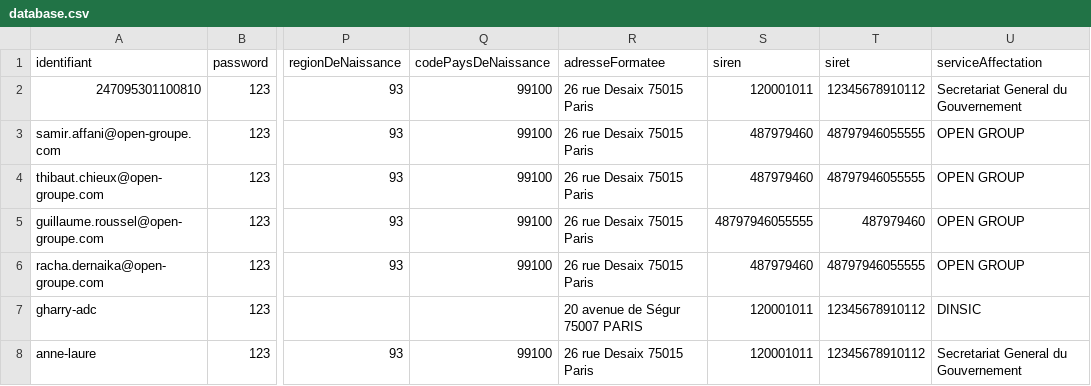
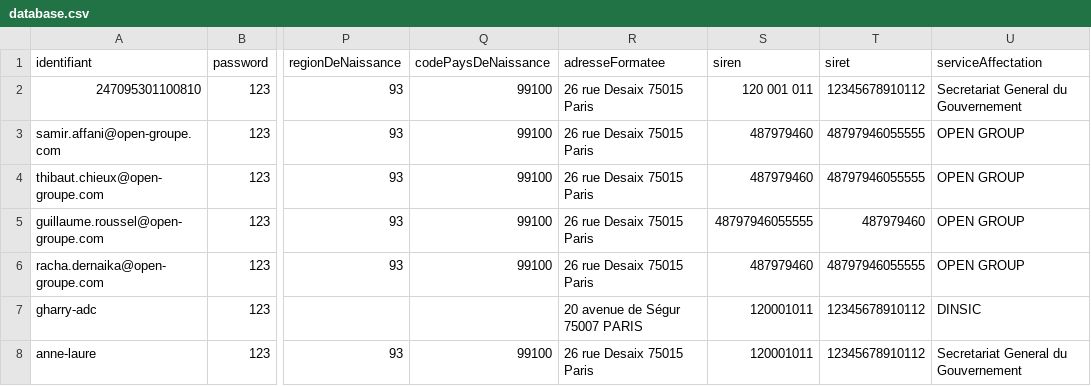
Before and after one commit to smedlej/identity-providers-examples, a CSV file: NodeJSES6/data/database.csv, drawn as a sheet; only a part is shown, gaps mark what is left out; the diff names each change by its address in the sheet, - before the commit and + after, or states it on an @@ line.

Commit message:
Update database.csv
siren 120 001 011

```diff
--- a/NodeJSES6/data/database.csv
+++ b/NodeJSES6/data/database.csv
-S2 (siren): 120001011
+S2 (siren): 120 001 011
```
